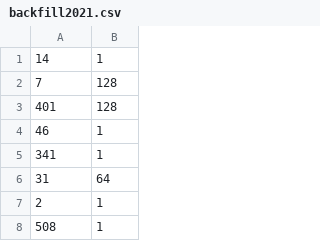
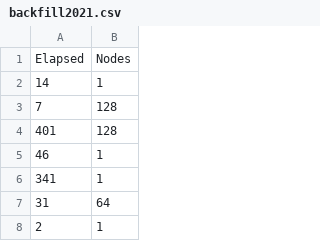
Before and after one commit to ketancmaheshwari/urgent-computing-sched, a CSV file: data/backfill2021.csv, drawn as a sheet; only a part is shown; the shorter side is filled out with more unchanged rows; the diff names each change by its address in the sheet, - before the commit and + after, or states it on an @@ line.

Commit message:
adding data

```diff
--- a/data/backfill2021.csv
+++ b/data/backfill2021.csv
+row 1: Elapsed | Nodes
```
Also changed, not shown: data/backfill2022.csv, data/backfill2023.csv, 1 other file.
